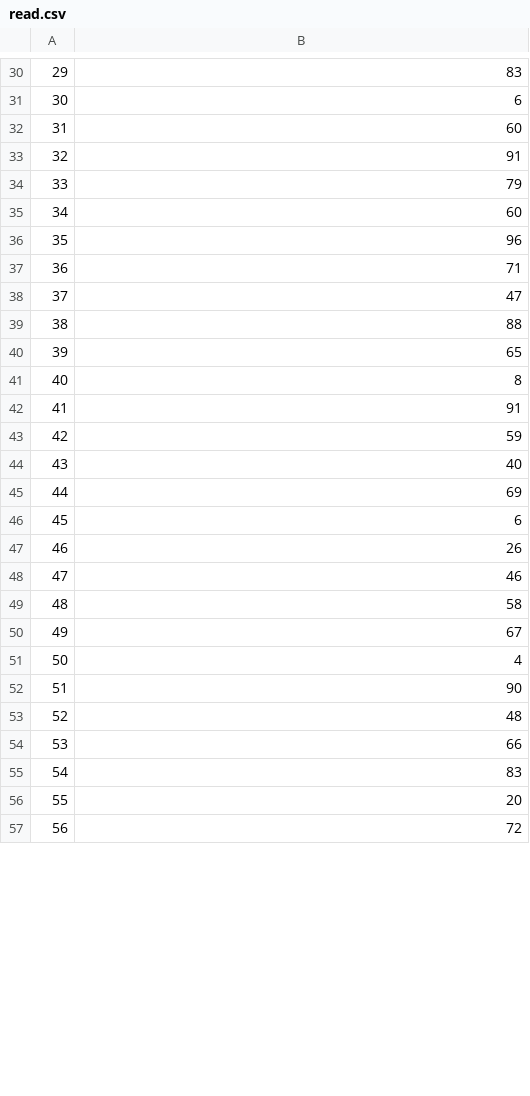
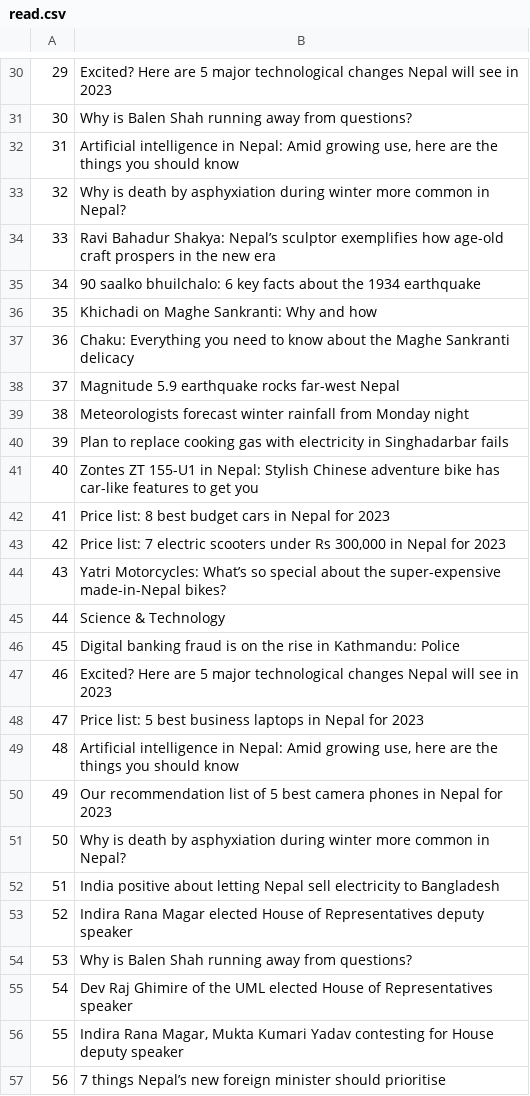
Before and after one commit to Krishnakumarshrestha/OnlineKhabarNewsScraping, a CSV file: read.csv, drawn as a sheet; only a part is shown, gaps mark what is left out; the diff covers the shown part only.

```diff
--- a/read.csv
+++ b/read.csv
@@ -30,28 +30,28 @@
-"29",83
-"30",6
-"31",60
-"32",91
-"33",79
-"34",60
-"35",96
-"36",71
-"37",47
-"38",88
-"39",65
-"40",8
-"41",91
-"42",59
-"43",40
-"44",69
-"45",6
-"46",26
-"47",46
-"48",58
-"49",67
-"50",4
-"51",90
-"52",48
-"53",66
-"54",83
-"55",20
-"56",72
+"29","Excited? Here are 5 major technological changes Nepal will see in 2023 "
+"30","Why is Balen Shah running away from questions? "
+"31","Artificial intelligence in Nepal: Amid growing use, here are the things you should know "
+"32","Why is death by asphyxiation during winter more common in Nepal? "
+"33","Ravi Bahadur Shakya: Nepal’s sculptor exemplifies how age-old craft prospers in the new era"
+"34","90 saalko bhuilchalo: 6 key facts about the 1934 earthquake"
+"35","Khichadi on Maghe Sankranti: Why and how"
+"36","Chaku: Everything you need to know about the Maghe Sankranti delicacy"
+"37","Magnitude 5.9 earthquake rocks far-west Nepal "
+"38","Meteorologists forecast winter rainfall from Monday night "
+"39","Plan to replace cooking gas with electricity in Singhadarbar fails "
+"40","Zontes ZT 155-U1 in Nepal: Stylish Chinese adventure bike has car-like features to get you"
+"41","Price list: 8 best budget cars in Nepal for 2023"
+"42","Price list: 7 electric scooters under Rs 300,000 in Nepal for 2023"
+"43","Yatri Motorcycles: What’s so special about the super-expensive made-in-Nepal bikes?"
+"44","Science & Technology"
+"45","Digital banking fraud is on the rise in Kathmandu: Police"
+"46","Excited? Here are 5 major technological changes Nepal will see in 2023"
+"47","Price list: 5 best business laptops in Nepal for 2023"
+"48","Artificial intelligence in Nepal: Amid growing use, here are the things you should know"
+"49","Our recommendation list of 5 best camera phones in Nepal for 2023"
+"50","Why is death by asphyxiation during winter more common in Nepal?"
+"51","India positive about letting Nepal sell electricity to Bangladesh"
+"52","Indira Rana Magar elected House of Representatives deputy speaker"
+"53","Why is Balen Shah running away from questions?"
+"54","Dev Raj Ghimire of the UML elected House of Representatives speaker"
+"55","Indira Rana Magar, Mukta Kumari Yadav contesting for House deputy speaker"
+"56","7 things Nepal’s new foreign minister should prioritise"
```
Also changed, not shown: 20 removed rows and 40 edited cells elsewhere in this file, 1 other file.
